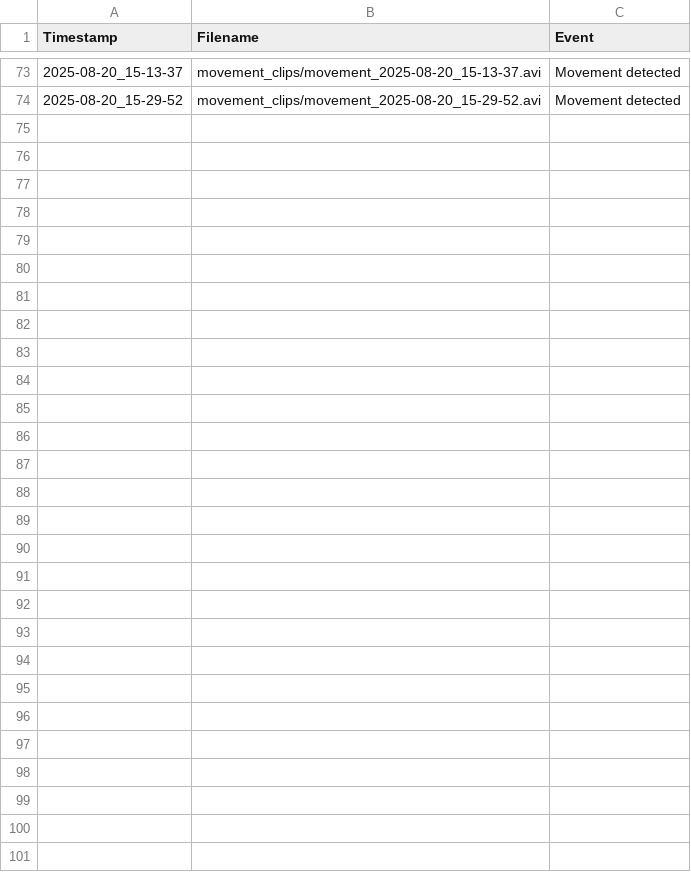
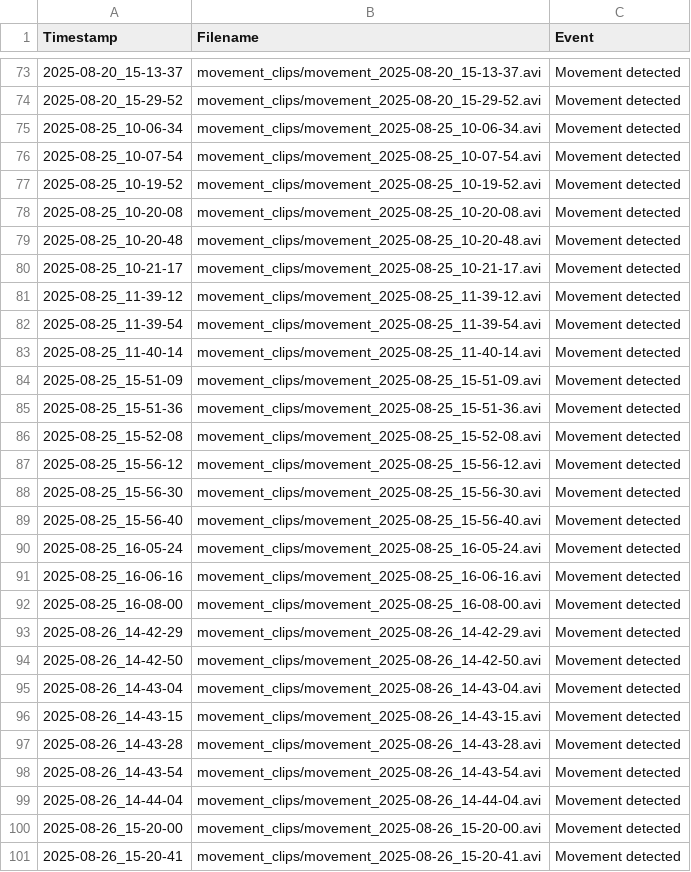
Before and after one commit to grallv/MotionDetectionSystem, a CSV file: movement_log.csv, drawn as a sheet; only a part is shown, gaps mark what is left out; the diff names each change by its address in the sheet, - before the commit and + after, or states it on an @@ line.

```diff
--- a/movement_log.csv
+++ b/movement_log.csv
+row 75: 2025-08-25_10-06-34 | movement_clips/movement_2025-08-25_10-06-34.avi | Movement detected
+row 76: 2025-08-25_10-07-54 | movement_clips/movement_2025-08-25_10-07-54.avi | Movement detected
+row 77: 2025-08-25_10-19-52 | movement_clips/movement_2025-08-25_10-19-52.avi | Movement detected
+row 78: 2025-08-25_10-20-08 | movement_clips/movement_2025-08-25_10-20-08.avi | Movement detected
+row 79: 2025-08-25_10-20-48 | movement_clips/movement_2025-08-25_10-20-48.avi | Movement detected
+row 80: 2025-08-25_10-21-17 | movement_clips/movement_2025-08-25_10-21-17.avi | Movement detected
+row 81: 2025-08-25_11-39-12 | movement_clips/movement_2025-08-25_11-39-12.avi | Movement detected
+row 82: 2025-08-25_11-39-54 | movement_clips/movement_2025-08-25_11-39-54.avi | Movement detected
+row 83: 2025-08-25_11-40-14 | movement_clips/movement_2025-08-25_11-40-14.avi | Movement detected
+row 84: 2025-08-25_15-51-09 | movement_clips/movement_2025-08-25_15-51-09.avi | Movement detected
+row 85: 2025-08-25_15-51-36 | movement_clips/movement_2025-08-25_15-51-36.avi | Movement detected
+row 86: 2025-08-25_15-52-08 | movement_clips/movement_2025-08-25_15-52-08.avi | Movement detected
+row 87: 2025-08-25_15-56-12 | movement_clips/movement_2025-08-25_15-56-12.avi | Movement detected
+row 88: 2025-08-25_15-56-30 | movement_clips/movement_2025-08-25_15-56-30.avi | Movement detected
+row 89: 2025-08-25_15-56-40 | movement_clips/movement_2025-08-25_15-56-40.avi | Movement detected
+row 90: 2025-08-25_16-05-24 | movement_clips/movement_2025-08-25_16-05-24.avi | Movement detected
+row 91: 2025-08-25_16-06-16 | movement_clips/movement_2025-08-25_16-06-16.avi | Movement detected
+row 92: 2025-08-25_16-08-00 | movement_clips/movement_2025-08-25_16-08-00.avi | Movement detected
+row 93: 2025-08-26_14-42-29 | movement_clips/movement_2025-08-26_14-42-29.avi | Movement detected
+row 94: 2025-08-26_14-42-50 | movement_clips/movement_2025-08-26_14-42-50.avi | Movement detected
+row 95: 2025-08-26_14-43-04 | movement_clips/movement_2025-08-26_14-43-04.avi | Movement detected
+row 96: 2025-08-26_14-43-15 | movement_clips/movement_2025-08-26_14-43-15.avi | Movement detected
+row 97: 2025-08-26_14-43-28 | movement_clips/movement_2025-08-26_14-43-28.avi | Movement detected
+row 98: 2025-08-26_14-43-54 | movement_clips/movement_2025-08-26_14-43-54.avi | Movement detected
+row 99: 2025-08-26_14-44-04 | movement_clips/movement_2025-08-26_14-44-04.avi | Movement detected
+row 100: 2025-08-26_15-20-00 | movement_clips/movement_2025-08-26_15-20-00.avi | Movement detected
+row 101: 2025-08-26_15-20-41 | movement_clips/movement_2025-08-26_15-20-41.avi | Movement detected
```
Also changed, not shown: 9 other files.
